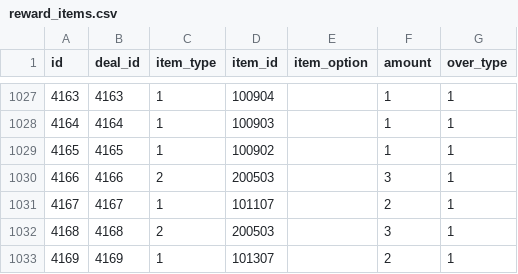
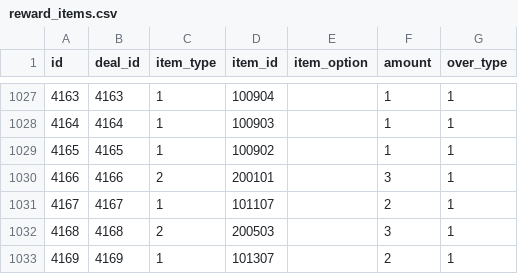
Before and after one commit to ketakeda/MTC-Plan, a CSV file: master/csv/reward_items.csv, drawn as a sheet; only a part is shown, gaps mark what is left out.

Commit message:
【渡邊】#11665の確認用データ

```diff
--- a/master/csv/reward_items.csv
+++ b/master/csv/reward_items.csv
@@ -1029,3 +1029,3 @@ id,deal_id,item_type,item_id,item_option,amount,over_type
 4165,4165,1,100902,,1,1
-4166,4166,2,200503,,3,1
+4166,4166,2,200101,,3,1
 4167,4167,1,101107,,2,1
```
